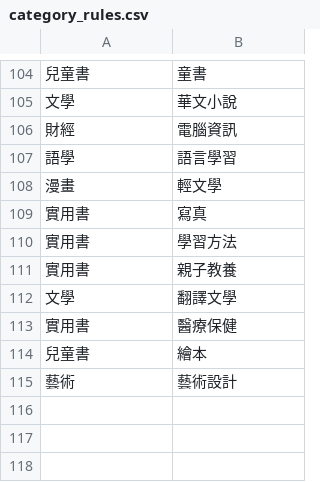
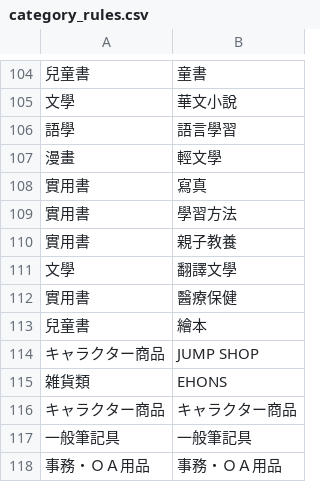
Before and after one commit to bzheng-LNJ/tremanga, a CSV file: category_rules.csv, drawn as a sheet; only a part is shown, gaps mark what is left out; removed rows and columns are numbered as before the commit, all else as after; the diff names each change by its address in the sheet, - before the commit and + after, or states it on an @@ line.

Commit message:
小鄭 更新類別對照表

```diff
--- a/category_rules.csv
+++ b/category_rules.csv
-row 106: 財經 | 電腦資訊
-row 115: 藝術 | 藝術設計
+row 114: キャラクター商品 | JUMP SHOP
+row 115: 雑貨類 | EHONS
+row 116: キャラクター商品 | キャラクター商品
+row 117: 一般筆記具 | 一般筆記具
+row 118: 事務・ＯＡ用品 | 事務・ＯＡ用品
```
